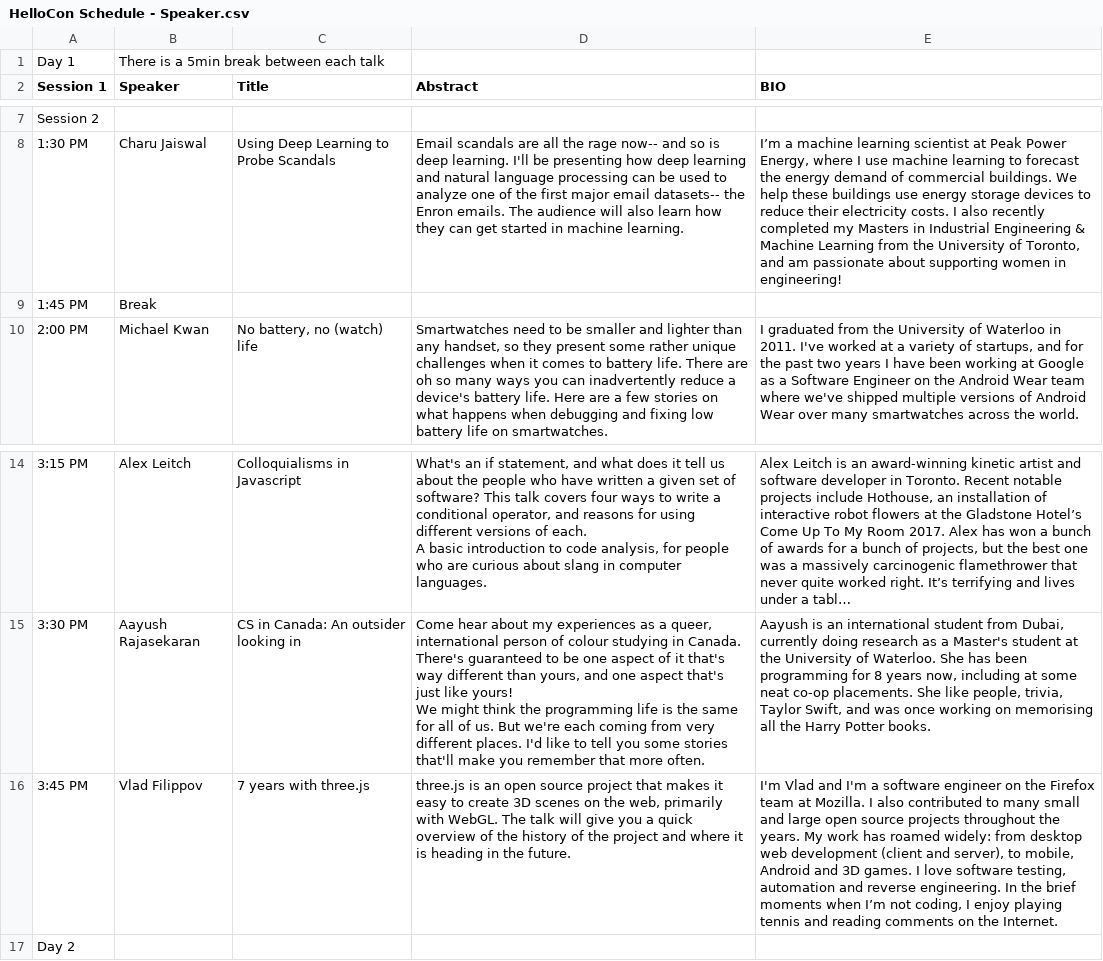
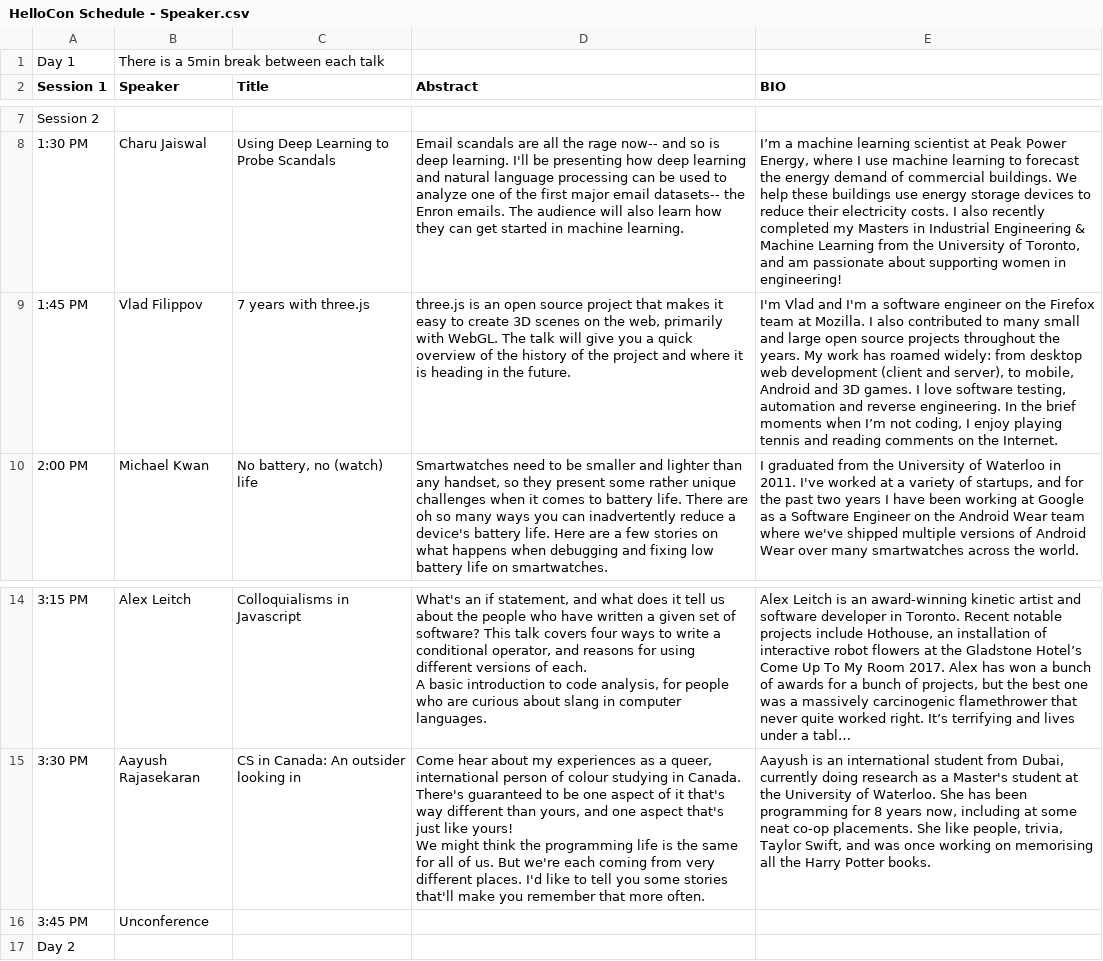
Before and after one commit to rainshen49/hellocon, a CSV file: data/HelloCon Schedule - Speaker.csv, drawn as a sheet; only a part is shown, gaps mark what is left out; long unchanged cells end in …; removed rows and columns are numbered as before the commit, all else as after; the diff names each change by its address in the sheet, - before the commit and + after, or states it on an @@ line.

Commit message:
put Vlad to an ealy slot, last slot becomes unconference

```diff
--- a/data/HelloCon Schedule - Speaker.csv
+++ b/data/HelloCon Schedule - Speaker.csv
-row 9: 1:45 PM | Break
+row 9: 1:45 PM | Vlad Filippov | 7 years with three.js | three.js is an open source project that makes it easy to create 3D scenes on the web, primarily with WebGL. The talk will give you a quick overview of the history of the project and where it is heading in the future. | I'm Vlad and I'm a software engineer on the Firefox team at Mozilla. I also contributed to many small and large open source projects throughout the years. My work has roamed widely: from desktop web development (client and server), to mobile, Android and 3D games. I love software testing, automation and reverse engineering. In the brief moments when I’m not coding, I enjoy playing tennis and reading comments on the Internet.
-row 16: 3:45 PM | Vlad Filippov | 7 years with three.js | three.js is an open source project that makes it easy to create 3D scenes on the web, primarily with WebGL. The talk will give you a quick overview of the history of the project and where it is heading in the future. | I'm Vlad and I'm a software engineer on the Firefox team at Mozilla. I also contributed to many small and large open source projects throughout the years. My work has roamed widely: from desktop web development (client and server), to mobile, Android and 3D games. I love software testing, automation and reverse engineering. In the brief moments when I’m not coding, I enjoy playing tennis and reading comments on the Internet.
+row 16: 3:45 PM | Unconference
```
